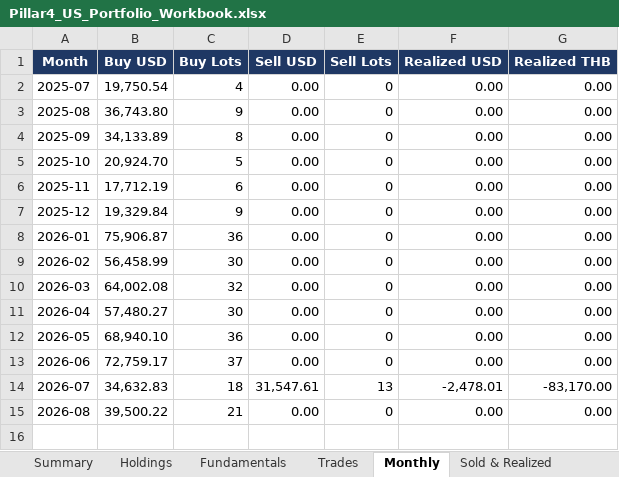
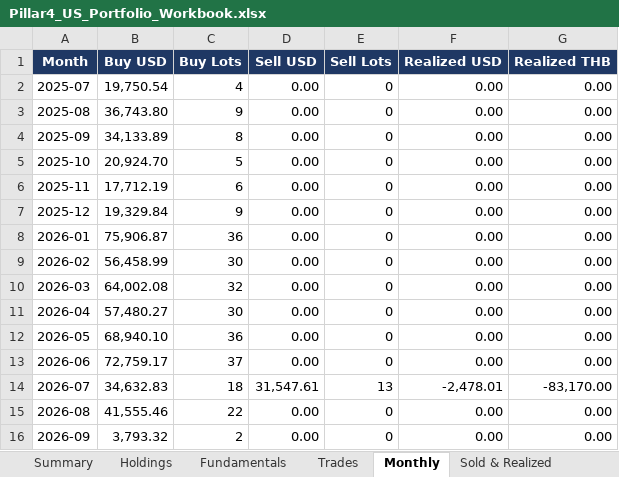
Before and after one commit to sakulratpradit/p4-trrsg5, an Excel workbook: src/Pillar4_US_Portfolio_Workbook.xlsx, sheet Monthly, drawn as a sheet; values as stored, in another font and other column widths than the file's, no borders; the diff names each change by its address in the sheet, - before the commit and + after, or states it on an @@ line.

```diff
--- a/src/Pillar4_US_Portfolio_Workbook.xlsx (sheet Monthly)
+++ b/src/Pillar4_US_Portfolio_Workbook.xlsx (sheet Monthly)
-B15 (Buy USD): 39,500.22
+B15 (Buy USD): 41,555.46
-C15 (Buy Lots): 21
+C15 (Buy Lots): 22
+row 16: 2026-09 | 3,793.32 | 2 | 0.00 | 0 | 0.00 | 0.00
```
Also changed, not shown: sheet Fundamentals, sheet Holdings, sheet Trades, sheet Summary, sheet Sold & Realized.
